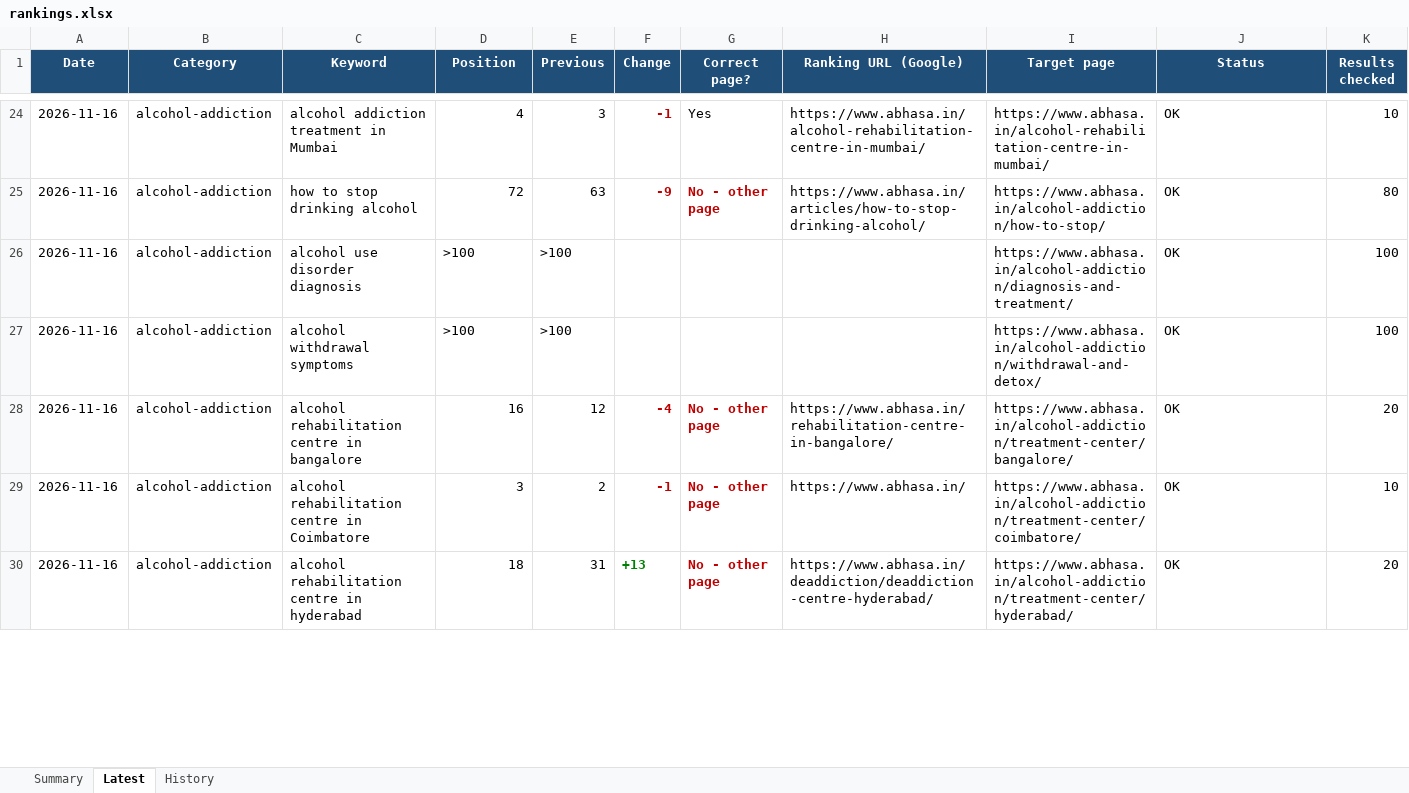
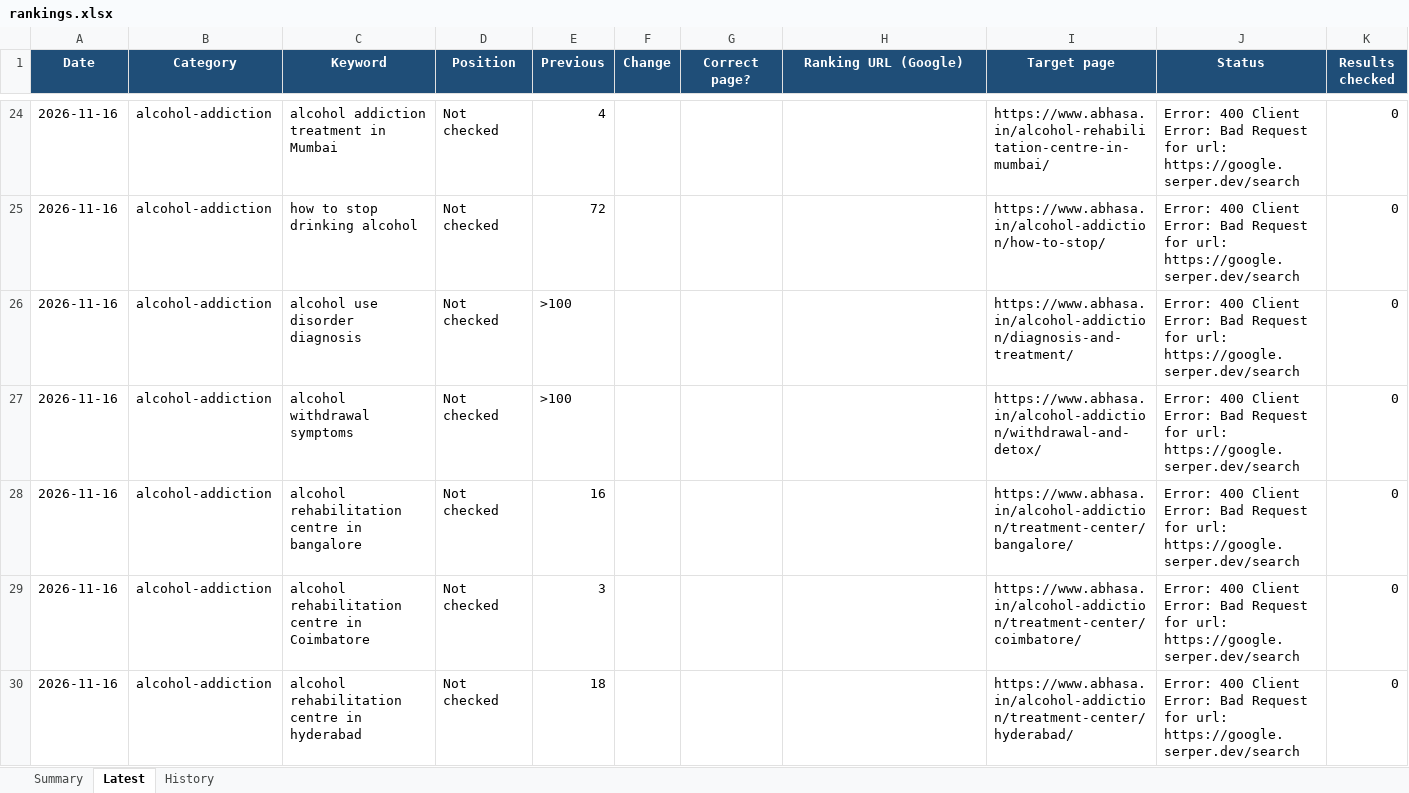
Before and after one commit to Preethi1039/keyword-ranking-position, an Excel workbook: results/rankings.xlsx, sheet Latest, drawn as a sheet; only a part is shown, gaps mark what is left out; values as stored, in another font and other column widths than the file's, no borders; the diff covers the shown part only; the diff names each change by its address in the sheet, - before the commit and + after, or states it on an @@ line.

Commit message:
Rankings 2026-11-16

```diff
--- a/results/rankings.xlsx (sheet Latest)
+++ b/results/rankings.xlsx (sheet Latest)
-D24 (Position): 4
+D24 (Position): Not checked
-E24 (Previous): 3
+E24 (Previous): 4
-F24 (Change): -1
+F24 (Change): (empty)
-G24 (Correct page?): Yes
+G24 (Correct page?): (empty)
-H24 (Ranking URL (Google)): https://www.abhasa.in/alcohol-rehabilitation-centre-in-mumbai/
+H24 (Ranking URL (Google)): (empty)
-J24:J30 (Status): OK
+J24:J30 (Status): Error: 400 Client Error: Bad Request for url: https://google.serper.dev/search
-K24 (Results checked): 10
+K24 (Results checked): 0
-D25 (Position): 72
+D25 (Position): Not checked
-E25 (Previous): 63
+E25 (Previous): 72
-F25 (Change): -9
+F25 (Change): (empty)
-G25 (Correct page?): No - other page
+G25 (Correct page?): (empty)
-H25 (Ranking URL (Google)): https://www.abhasa.in/articles/how-to-stop-drinking-alcohol/
+H25 (Ranking URL (Google)): (empty)
-K25 (Results checked): 80
+K25 (Results checked): 0
-D26:D27 (Position): >100
+D26:D27 (Position): Not checked
-K26:K27 (Results checked): 100
+K26:K27 (Results checked): 0
-D28 (Position): 16
+D28 (Position): Not checked
-E28 (Previous): 12
+E28 (Previous): 16
-F28 (Change): -4
+F28 (Change): (empty)
-G28:G30 (Correct page?): No - other page
+G28:G30 (Correct page?): (empty)
-H28 (Ranking URL (Google)): https://www.abhasa.in/rehabilitation-centre-in-bangalore/
+H28 (Ranking URL (Google)): (empty)
-K28 (Results checked): 20
+K28 (Results checked): 0
-D29 (Position): 3
+D29 (Position): Not checked
-E29 (Previous): 2
+E29 (Previous): 3
-F29 (Change): -1
+F29 (Change): (empty)
-H29 (Ranking URL (Google)): https://www.abhasa.in/
+H29 (Ranking URL (Google)): (empty)
-K29 (Results checked): 10
+K29 (Results checked): 0
-D30 (Position): 18
+D30 (Position): Not checked
-E30 (Previous): 31
+E30 (Previous): 18
-F30 (Change): +13
+F30 (Change): (empty)
-H30 (Ranking URL (Google)): https://www.abhasa.in/deaddiction/deaddiction-centre-hyderabad/
+H30 (Ranking URL (Google)): (empty)
-K30 (Results checked): 20
+K30 (Results checked): 0
```
Also changed, not shown: 249 edited cells and cell formats elsewhere in this sheet, sheet History, sheet Summary, 1 other file.
